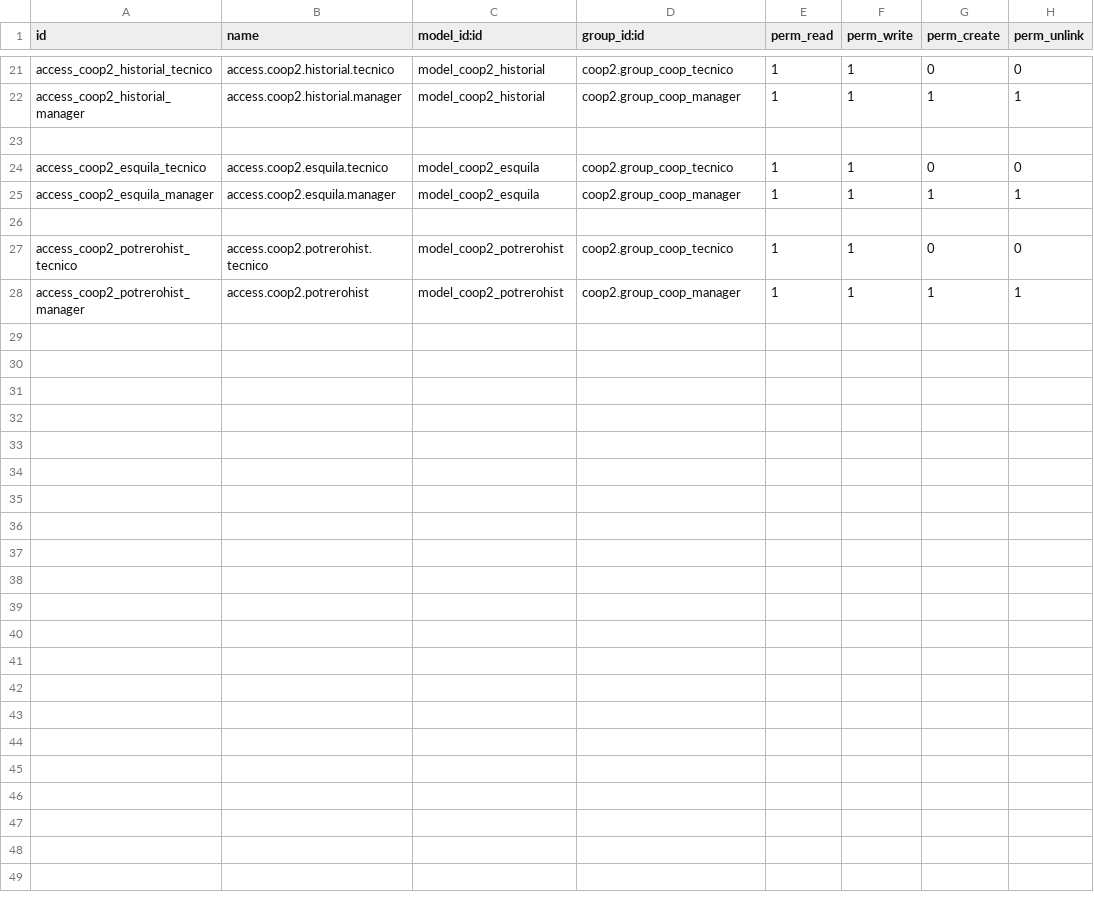
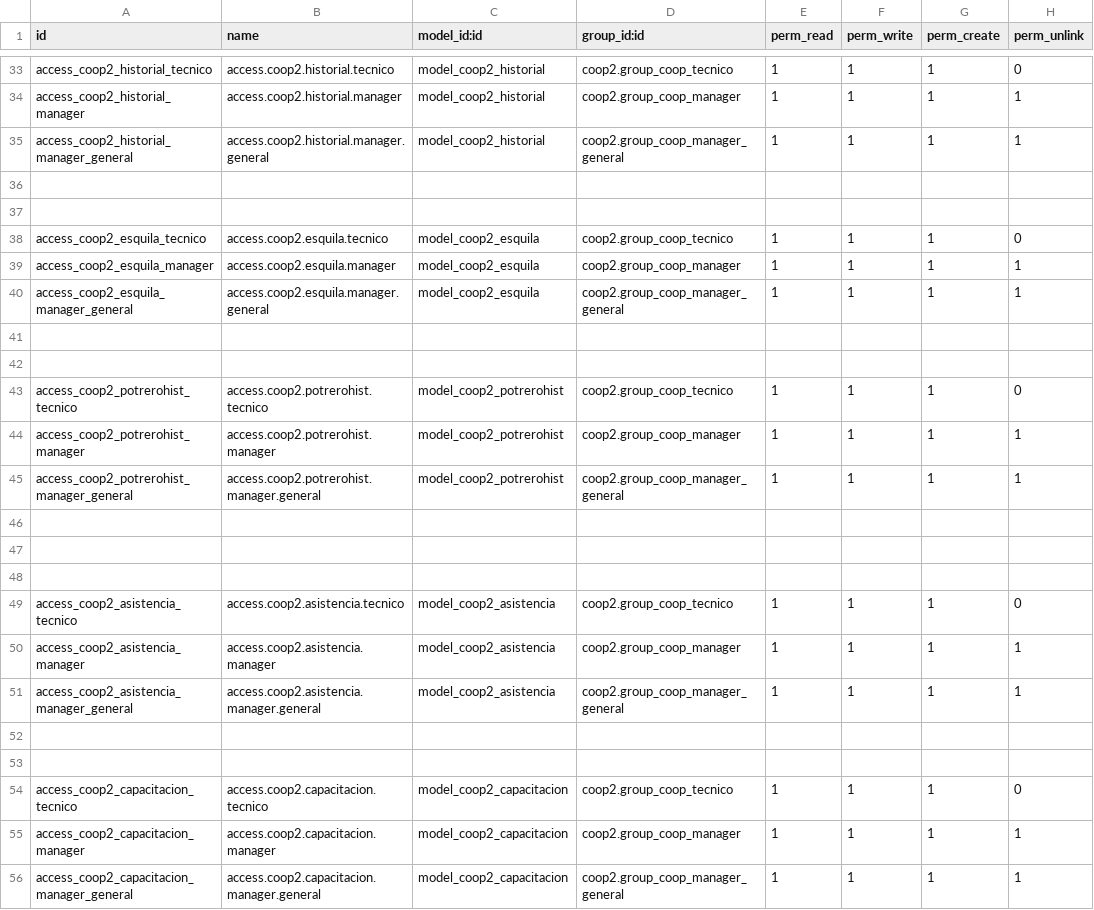
Before and after one commit to jbarba87/coop_associated_2021, a CSV file: security/ir.model.access.csv, drawn as a sheet; only a part is shown, gaps mark what is left out; addresses are those after the commit; the diff covers the shown part only; the diff names each change by its address in the sheet, - before the commit and + after, or states it on an @@ line.

```diff
--- a/security/ir.model.access.csv
+++ b/security/ir.model.access.csv
-G33 (perm_create): 0
+G33 (perm_create): 1
+row 35: access_coop2_historial_manager_general | access.coop2.historial.manager.general | model_coop2_historial | coop2.group_coop_manager_general | 1 | 1 | 1 | 1
+row 37: (empty)
-G38 (perm_create): 0
+G38 (perm_create): 1
+row 40: access_coop2_esquila_manager_general | access.coop2.esquila.manager.general | model_coop2_esquila | coop2.group_coop_manager_general | 1 | 1 | 1 | 1
+row 42: (empty)
-G43 (perm_create): 0
+G43 (perm_create): 1
-B44 (name): access.coop2.potrerohist
+B44 (name): access.coop2.potrerohist.manager
+row 45: access_coop2_potrerohist_manager_general | access.coop2.potrerohist.manager.general | model_coop2_potrerohist | coop2.group_coop_manager_general | 1 | 1 | 1 | 1
+row 46: (empty)
+row 47: (empty)
+row 48: (empty)
+row 49: access_coop2_asistencia_tecnico | access.coop2.asistencia.tecnico | model_coop2_asistencia | coop2.group_coop_tecnico | 1 | 1 | 1 | 0
+row 50: access_coop2_asistencia_manager | access.coop2.asistencia.manager | model_coop2_asistencia | coop2.group_coop_manager | 1 | 1 | 1 | 1
+row 51: access_coop2_asistencia_manager_general | access.coop2.asistencia.manager.general | model_coop2_asistencia | coop2.group_coop_manager_general | 1 | 1 | 1 | 1
+row 52: (empty)
+row 53: (empty)
+row 54: access_coop2_capacitacion_tecnico | access.coop2.capacitacion.tecnico | model_coop2_capacitacion | coop2.group_coop_tecnico | 1 | 1 | 1 | 0
+row 55: access_coop2_capacitacion_manager | access.coop2.capacitacion.manager | model_coop2_capacitacion | coop2.group_coop_manager | 1 | 1 | 1 | 1
+row 56: access_coop2_capacitacion_manager_general | access.coop2.capacitacion.manager.general | model_coop2_capacitacion | coop2.group_coop_manager_general | 1 | 1 | 1 | 1
```
Also changed, not shown: 12 added rows and 8 edited cells elsewhere in this file, 14 other files.
